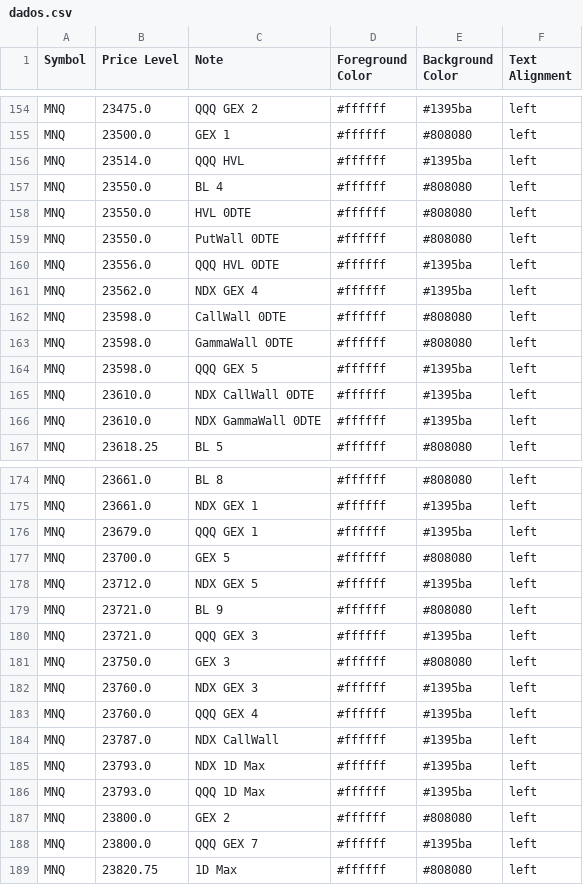
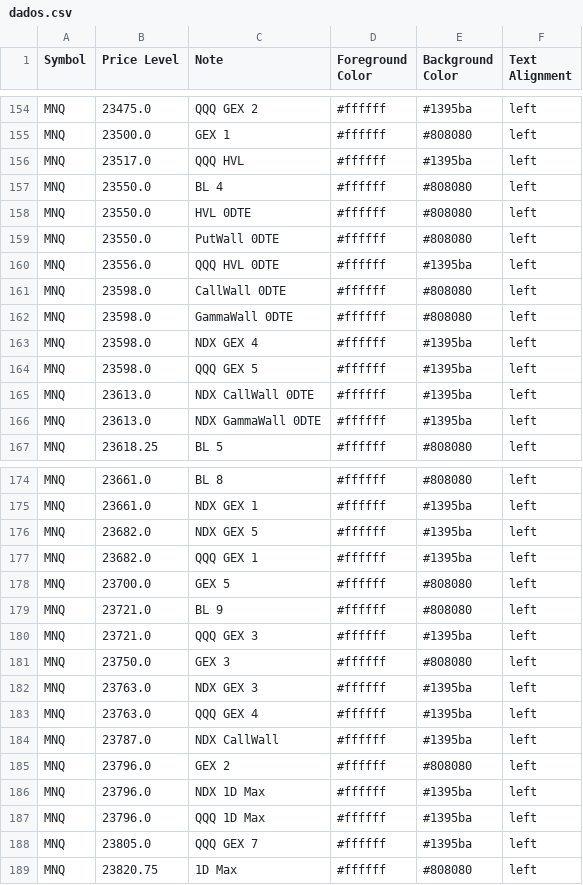
Before and after one commit to GammaGex/dados, a CSV file: dados.csv, drawn as a sheet; only a part is shown, gaps mark what is left out; the diff covers the shown part only.

```diff
--- a/dados.csv
+++ b/dados.csv
@@ -155,3 +155,3 @@ MNQ,23475.0,QQQ GEX 2,#ffffff,#1395ba,left
 MNQ,23500.0,GEX 1,#ffffff,#808080,left
-MNQ,23514.0,QQQ HVL,#ffffff,#1395ba,left
+MNQ,23517.0,QQQ HVL,#ffffff,#1395ba,left
 MNQ,23550.0,BL 4,#ffffff,#808080,left
@@ -160,8 +160,8 @@ MNQ,23550.0,PutWall 0DTE,#ffffff,#808080,left
 MNQ,23556.0,QQQ HVL 0DTE,#ffffff,#1395ba,left
-MNQ,23562.0,NDX GEX 4,#ffffff,#1395ba,left
 MNQ,23598.0,CallWall 0DTE,#ffffff,#808080,left
 MNQ,23598.0,GammaWall 0DTE,#ffffff,#808080,left
+MNQ,23598.0,NDX GEX 4,#ffffff,#1395ba,left
 MNQ,23598.0,QQQ GEX 5,#ffffff,#1395ba,left
-MNQ,23610.0,NDX CallWall 0DTE,#ffffff,#1395ba,left
-MNQ,23610.0,NDX GammaWall 0DTE,#ffffff,#1395ba,left
+MNQ,23613.0,NDX CallWall 0DTE,#ffffff,#1395ba,left
+MNQ,23613.0,NDX GammaWall 0DTE,#ffffff,#1395ba,left
 MNQ,23618.25,BL 5,#ffffff,#808080,left
@@ -175,5 +175,5 @@ MNQ,23661.0,BL 8,#ffffff,#808080,left
 MNQ,23661.0,NDX GEX 1,#ffffff,#1395ba,left
-MNQ,23679.0,QQQ GEX 1,#ffffff,#1395ba,left
+MNQ,23682.0,NDX GEX 5,#ffffff,#1395ba,left
+MNQ,23682.0,QQQ GEX 1,#ffffff,#1395ba,left
 MNQ,23700.0,GEX 5,#ffffff,#808080,left
-MNQ,23712.0,NDX GEX 5,#ffffff,#1395ba,left
 MNQ,23721.0,BL 9,#ffffff,#808080,left
@@ -181,9 +181,9 @@ MNQ,23721.0,QQQ GEX 3,#ffffff,#1395ba,left
 MNQ,23750.0,GEX 3,#ffffff,#808080,left
-MNQ,23760.0,NDX GEX 3,#ffffff,#1395ba,left
-MNQ,23760.0,QQQ GEX 4,#ffffff,#1395ba,left
+MNQ,23763.0,NDX GEX 3,#ffffff,#1395ba,left
+MNQ,23763.0,QQQ GEX 4,#ffffff,#1395ba,left
 MNQ,23787.0,NDX CallWall,#ffffff,#1395ba,left
-MNQ,23793.0,NDX 1D Max,#ffffff,#1395ba,left
-MNQ,23793.0,QQQ 1D Max,#ffffff,#1395ba,left
-MNQ,23800.0,GEX 2,#ffffff,#808080,left
-MNQ,23800.0,QQQ GEX 7,#ffffff,#1395ba,left
+MNQ,23796.0,GEX 2,#ffffff,#808080,left
+MNQ,23796.0,NDX 1D Max,#ffffff,#1395ba,left
+MNQ,23796.0,QQQ 1D Max,#ffffff,#1395ba,left
+MNQ,23805.0,QQQ GEX 7,#ffffff,#1395ba,left
 MNQ,23820.75,1D Max,#ffffff,#808080,left
```
Also changed, not shown: 5 added rows, 5 removed rows and 75 edited cells elsewhere in this file.
